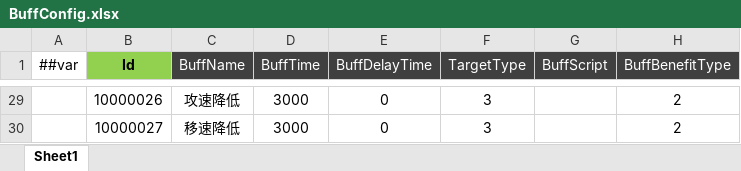
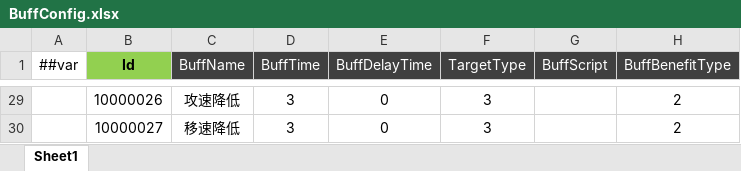
Before and after one commit to csyinghuochong/miniprogram_1, an Excel workbook: Unity/Assets/Config/Excel/BuffConfig.xlsx, sheet Sheet1, drawn as a sheet; only a part is shown, gaps mark what is left out; values as stored, in another font and other column widths than the file's, no borders; the diff covers the shown part only; the diff names each change by its address in the sheet, - before the commit and + after, or states it on an @@ line.

Commit message:
buff...

```diff
--- a/Unity/Assets/Config/Excel/BuffConfig.xlsx (sheet Sheet1)
+++ b/Unity/Assets/Config/Excel/BuffConfig.xlsx (sheet Sheet1)
-D29:D30 (BuffTime): 3000
+D29:D30 (BuffTime): 3
```
Also changed, not shown: 25 edited cells elsewhere in this sheet, 22 other files.
